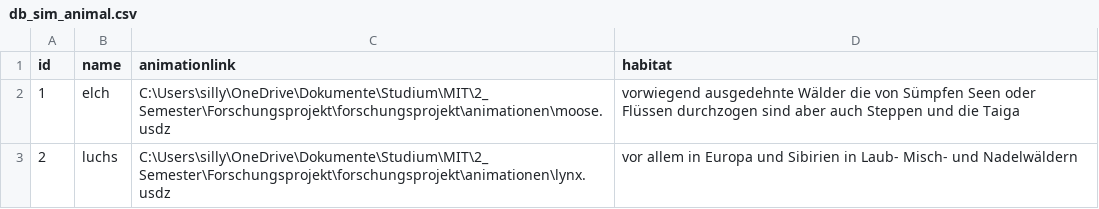
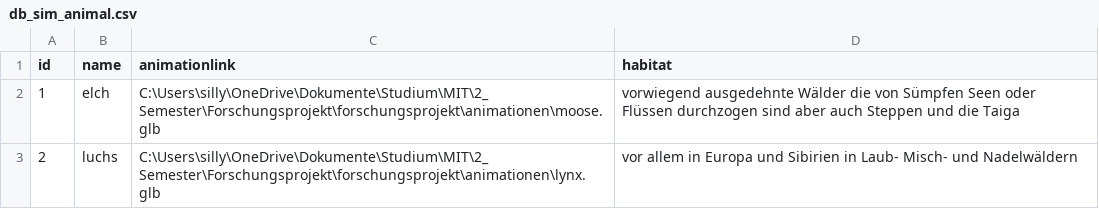
Before and after one commit to siljafischer/forschungsprojekt, a CSV file: backend/backend/db_sim_animal.csv, drawn as a sheet.

Commit message:
first steps showing animal

```diff
--- a/backend/backend/db_sim_animal.csv
+++ b/backend/backend/db_sim_animal.csv
@@ -1,3 +1,3 @@
 id;name;animationlink;habitat
-1;elch;C:\Users\silly\OneDrive\Dokumente\Studium\MIT\2_Semester\Forschungsprojekt\forschungsprojekt\animationen\moose.usdz;vorwiegend ausgedehnte Wälder die von Sümpfen Seen oder Flüssen durchzogen sind aber auch Steppen und die Taiga
-2;luchs;C:\Users\silly\OneDrive\Dokumente\Studium\MIT\2_Semester\Forschungsprojekt\forschungsprojekt\animationen\lynx.usdz;vor allem in Europa und Sibirien in Laub- Misch- und Nadelwäldern
+1;elch;C:\Users\silly\OneDrive\Dokumente\Studium\MIT\2_Semester\Forschungsprojekt\forschungsprojekt\animationen\moose.glb;vorwiegend ausgedehnte Wälder die von Sümpfen Seen oder Flüssen durchzogen sind aber auch Steppen und die Taiga
+2;luchs;C:\Users\silly\OneDrive\Dokumente\Studium\MIT\2_Semester\Forschungsprojekt\forschungsprojekt\animationen\lynx.glb;vor allem in Europa und Sibirien in Laub- Misch- und Nadelwäldern
```
Also changed, not shown: 1 other file.
